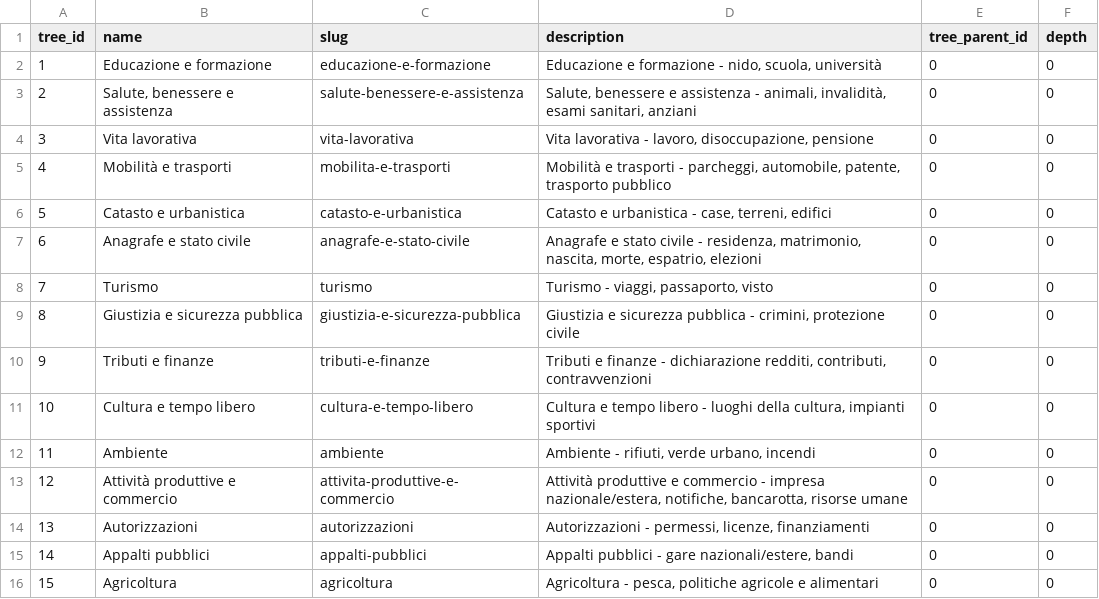
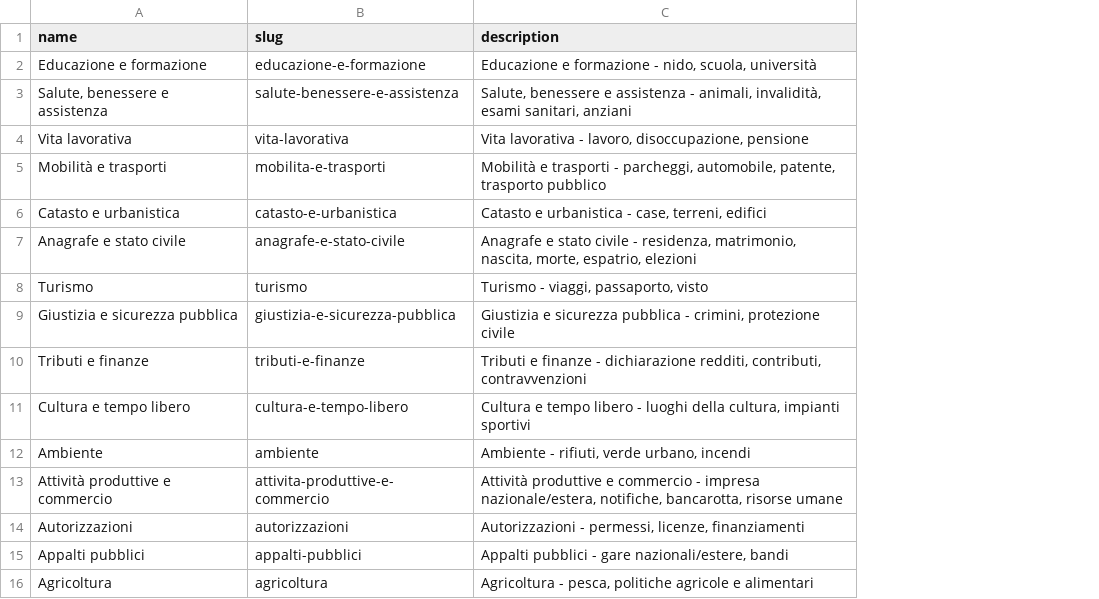
Before and after one commit to neboduus/comune-ita-platform, a CSV file: data/categories.csv, drawn as a sheet; the diff names each change by its address in the sheet, - before the commit and + after, or states it on an @@ line.

Commit message:
Fixed loader on categories

```diff
--- a/data/categories.csv
+++ b/data/categories.csv
-column A (tree_id), rows 2-16: 1 | 2 | 3 | 4 | 5 | 6 | 7 | 8 | 9 | 10 | 11 | 12 | 13 | 14 | 15
-column E (tree_parent_id), rows 2-16: all 0
-column F (depth), rows 2-16: all 0
```
Also changed, not shown: 7 other files.
